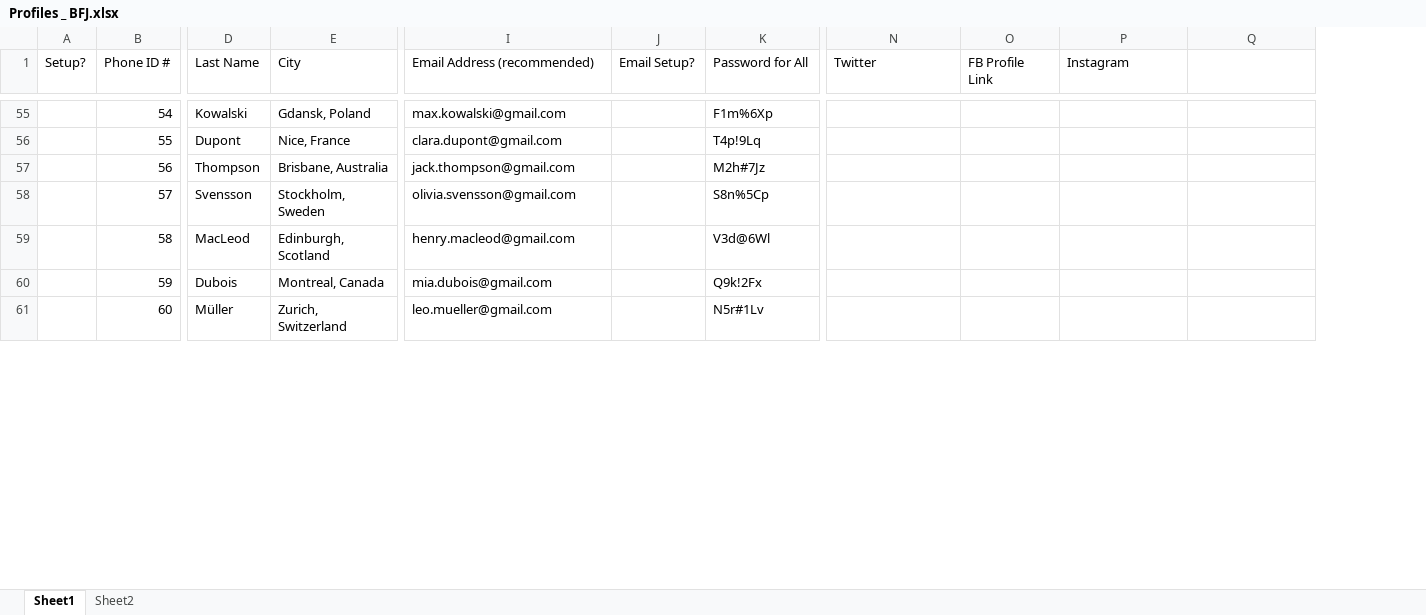
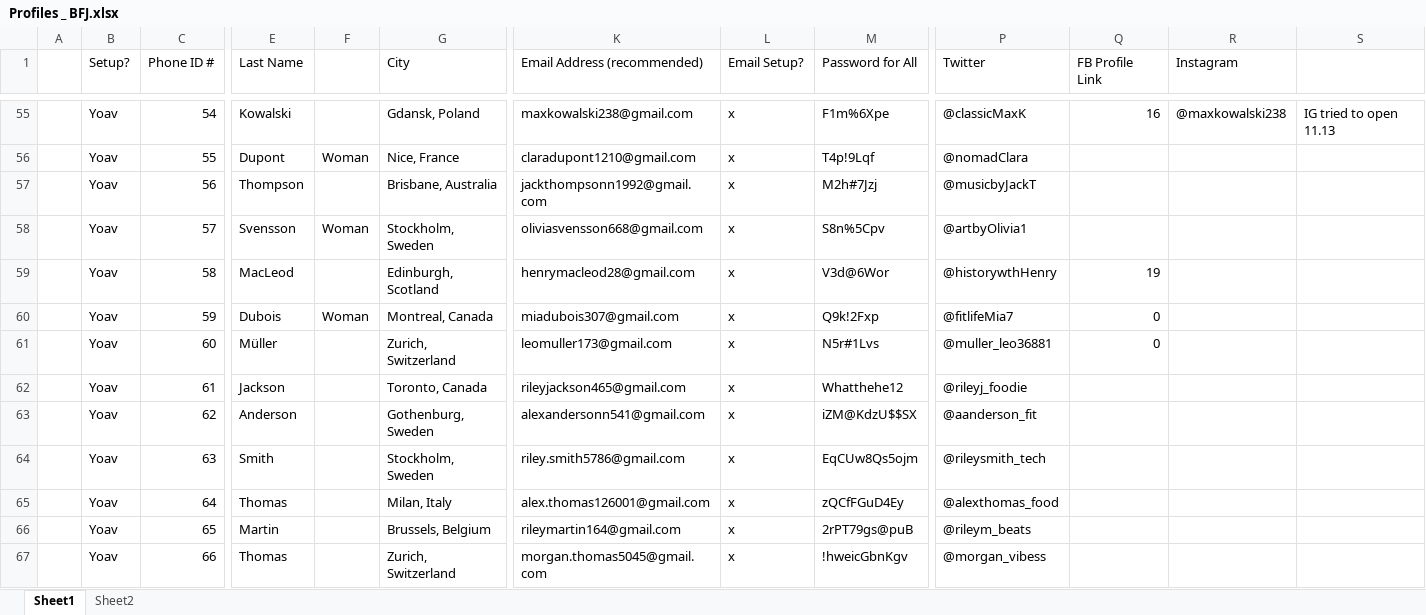
Before and after one commit to tjhv10/Phone_project, an Excel workbook: Profiles _ BFJ.xlsx, sheet Sheet1, drawn as a sheet; only a part is shown, gaps mark what is left out; values as stored, in another font and other column widths than the file's, no cell formats; charts and pictures not drawn; addresses are those after the commit; rows hold the shown columns only; the diff covers the shown part only; the diff names each change by its address in the sheet, - before the commit and + after, or states it on an @@ line.

```diff
--- a/Profiles _ BFJ.xlsx (sheet Sheet1)
+++ b/Profiles _ BFJ.xlsx (sheet Sheet1)
+column A, empty
+column F, rows 56-60: Woman |  | Woman |  | Woman
-B55:B61 (Setup?): (empty)
+B55:B61 (Setup?): Yoav
-K55 (Email Address (recommended)): max.kowalski@gmail.com
+K55 (Email Address (recommended)): maxkowalski238@gmail.com
-L55:L61 (Email Setup?): (empty)
+L55:L61 (Email Setup?): x
-M55 (Password for All): F1m%6Xp
+M55 (Password for All): F1m%6Xpe
-P55 (Twitter): (empty)
+P55 (Twitter): @classicMaxK
-Q55 (FB Profile Link): (empty)
+Q55 (FB Profile Link): 16
-R55 (Instagram): (empty)
+R55 (Instagram): @maxkowalski238
-S55: (empty)
+S55: IG tried to open 11.13
-K56 (Email Address (recommended)): clara.dupont@gmail.com
+K56 (Email Address (recommended)): claradupont1210@gmail.com
-M56 (Password for All): T4p!9Lq
+M56 (Password for All): T4p!9Lqf
-P56 (Twitter): (empty)
+P56 (Twitter): @nomadClara
-K57 (Email Address (recommended)): jack.thompson@gmail.com
+K57 (Email Address (recommended)): jackthompsonn1992@gmail.com
-M57 (Password for All): M2h#7Jz
+M57 (Password for All): M2h#7Jzj
-P57 (Twitter): (empty)
+P57 (Twitter): @musicbyJackT
-K58 (Email Address (recommended)): olivia.svensson@gmail.com
+K58 (Email Address (recommended)): oliviasvensson668@gmail.com
-M58 (Password for All): S8n%5Cp
+M58 (Password for All): S8n%5Cpv
-P58 (Twitter): (empty)
+P58 (Twitter): @artbyOlivia1
-K59 (Email Address (recommended)): henry.macleod@gmail.com
+K59 (Email Address (recommended)): henrymacleod28@gmail.com
-M59 (Password for All): V3d@6Wl
+M59 (Password for All): V3d@6Wor
-P59 (Twitter): (empty)
+P59 (Twitter): @historywthHenry
-Q59 (FB Profile Link): (empty)
+Q59 (FB Profile Link): 19
-K60 (Email Address (recommended)): mia.dubois@gmail.com
+K60 (Email Address (recommended)): miadubois307@gmail.com
-M60 (Password for All): Q9k!2Fx
+M60 (Password for All): Q9k!2Fxp
-P60 (Twitter): (empty)
+P60 (Twitter): @fitlifeMia7
-Q60:Q61 (FB Profile Link): (empty)
+Q60:Q61 (FB Profile Link): 0
-K61 (Email Address (recommended)): leo.mueller@gmail.com
+K61 (Email Address (recommended)): leomuller173@gmail.com
-M61 (Password for All): N5r#1Lv
+M61 (Password for All): N5r#1Lvs
-P61 (Twitter): (empty)
+P61 (Twitter): @muller_leo36881
+row 62:  | Yoav | 61 | Jackson |  | Toronto, Canada | rileyjackson465@gmail.com | x | Whatthehe12 | @rileyj_foodie
+row 63:  | Yoav | 62 | Anderson |  | Gothenburg, Sweden | alexandersonn541@gmail.com | x | iZM@KdzU$$SX | @aanderson_fit
+row 64:  | Yoav | 63 | Smith |  | Stockholm, Sweden | riley.smith5786@gmail.com | x | EqCUw8Qs5ojm | @rileysmith_tech
+row 65:  | Yoav | 64 | Thomas |  | Milan, Italy | alex.thomas126001@gmail.com | x | zQCfFGuD4Ey | @alexthomas_food
+row 66:  | Yoav | 65 | Martin |  | Brussels, Belgium | rileymartin164@gmail.com | x | 2rPT79gs@puB | @rileym_beats
+row 67:  | Yoav | 66 | Thomas |  | Zurich, Switzerland | morgan.thomas5045@gmail.com | x | !hweicGbnKgv | @morgan_vibess
```
Also changed, not shown: 162 added rows and 67 edited cells elsewhere in this sheet, cell formats, 4 other files.
